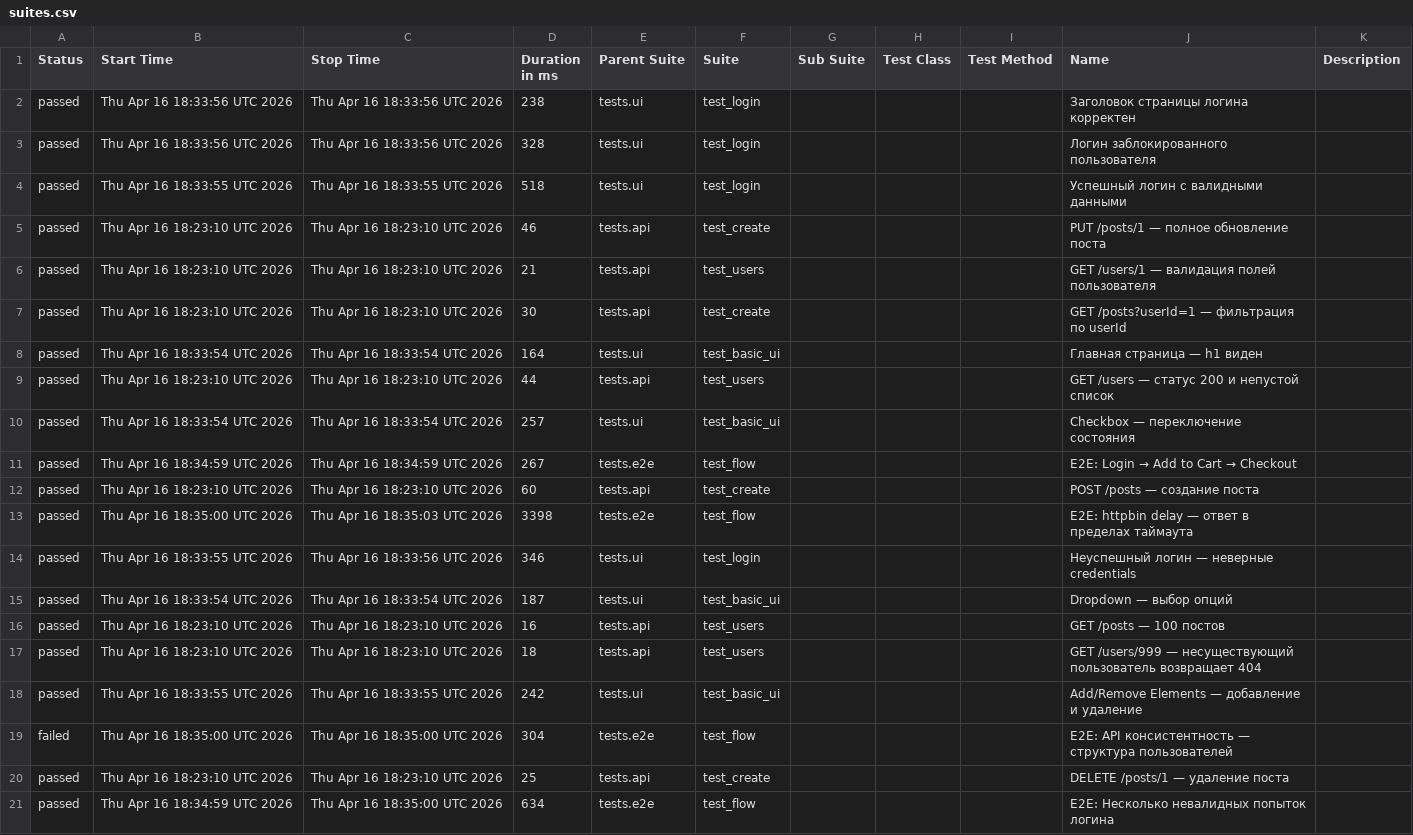
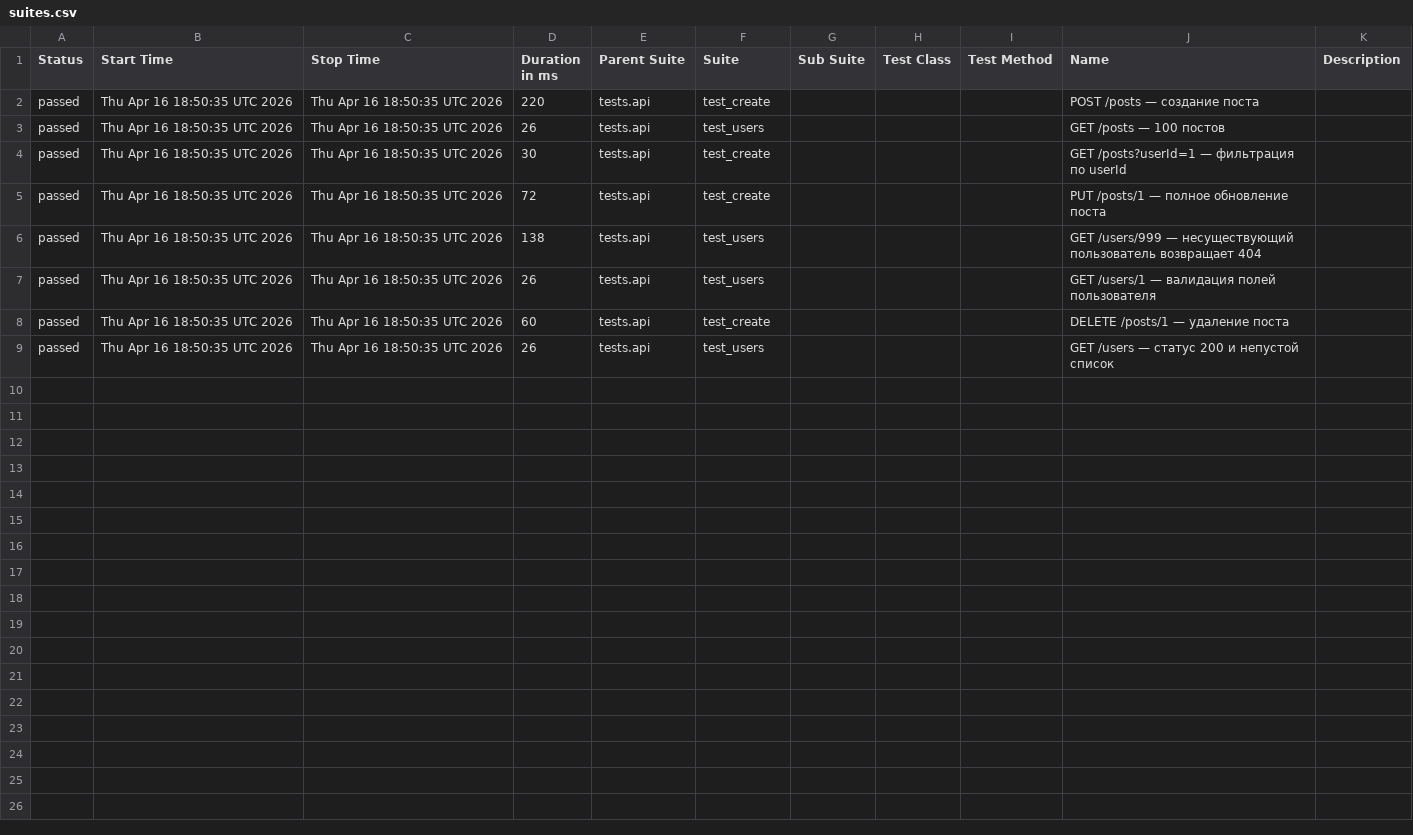
Before and after one commit to byeavs/QAFlow, a CSV file: allure-report/data/suites.csv, drawn as a sheet.

```diff
--- a/allure-report/data/suites.csv
+++ b/allure-report/data/suites.csv
@@ -1,21 +1,9 @@
 "Status","Start Time","Stop Time","Duration in ms","Parent Suite","Suite","Sub Suite","Test Class","Test Method","Name","Description"
-"passed","Thu Apr 16 18:33:56 UTC 2026","Thu Apr 16 18:33:56 UTC 2026","238","tests.ui","test_login","","","","Заголовок страницы логина корректен",""
-"passed","Thu Apr 16 18:33:56 UTC 2026","Thu Apr 16 18:33:56 UTC 2026","328","tests.ui","test_login","","","","Логин заблокированного пользователя",""
-"passed","Thu Apr 16 18:33:55 UTC 2026","Thu Apr 16 18:33:55 UTC 2026","518","tests.ui","test_login","","","","Успешный логин с валидными данными",""
-"passed","Thu Apr 16 18:23:10 UTC 2026","Thu Apr 16 18:23:10 UTC 2026","46","tests.api","test_create","","","","PUT /posts/1 — полное обновление поста",""
-"passed","Thu Apr 16 18:23:10 UTC 2026","Thu Apr 16 18:23:10 UTC 2026","21","tests.api","test_users","","","","GET /users/1 — валидация полей пользователя",""
-"passed","Thu Apr 16 18:23:10 UTC 2026","Thu Apr 16 18:23:10 UTC 2026","30","tests.api","test_create","","","","GET /posts?userId=1 — фильтрация по userId",""
-"passed","Thu Apr 16 18:33:54 UTC 2026","Thu Apr 16 18:33:54 UTC 2026","164","tests.ui","test_basic_ui","","","","Главная страница — h1 виден",""
-"passed","Thu Apr 16 18:23:10 UTC 2026","Thu Apr 16 18:23:10 UTC 2026","44","tests.api","test_users","","","","GET /users — статус 200 и непустой список",""
-"passed","Thu Apr 16 18:33:54 UTC 2026","Thu Apr 16 18:33:54 UTC 2026","257","tests.ui","test_basic_ui","","","","Checkbox — переключение состояния",""
-"passed","Thu Apr 16 18:34:59 UTC 2026","Thu Apr 16 18:34:59 UTC 2026","267","tests.e2e","test_flow","","","","E2E: Login → Add to Cart → Checkout",""
-"passed","Thu Apr 16 18:23:10 UTC 2026","Thu Apr 16 18:23:10 UTC 2026","60","tests.api","test_create","","","","POST /posts — создание поста",""
-"passed","Thu Apr 16 18:35:00 UTC 2026","Thu Apr 16 18:35:03 UTC 2026","3398","tests.e2e","test_flow","","","","E2E: httpbin delay — ответ в пределах таймаута",""
-"passed","Thu Apr 16 18:33:55 UTC 2026","Thu Apr 16 18:33:56 UTC 2026","346","tests.ui","test_login","","","","Неуспешный логин — неверные credentials",""
-"passed","Thu Apr 16 18:33:54 UTC 2026","Thu Apr 16 18:33:54 UTC 2026","187","tests.ui","test_basic_ui","","","","Dropdown — выбор опций",""
-"passed","Thu Apr 16 18:23:10 UTC 2026","Thu Apr 16 18:23:10 UTC 2026","16","tests.api","test_users","","","","GET /posts — 100 постов",""
-"passed","Thu Apr 16 18:23:10 UTC 2026","Thu Apr 16 18:23:10 UTC 2026","18","tests.api","test_users","","","","GET /users/999 — несуществующий пользователь возвращает 404",""
-"passed","Thu Apr 16 18:33:55 UTC 2026","Thu Apr 16 18:33:55 UTC 2026","242","tests.ui","test_basic_ui","","","","Add/Remove Elements — добавление и удаление",""
-"failed","Thu Apr 16 18:35:00 UTC 2026","Thu Apr 16 18:35:00 UTC 2026","304","tests.e2e","test_flow","","","","E2E: API консистентность — структура пользователей",""
-"passed","Thu Apr 16 18:23:10 UTC 2026","Thu Apr 16 18:23:10 UTC 2026","25","tests.api","test_create","","","","DELETE /posts/1 — удаление поста",""
-"passed","Thu Apr 16 18:34:59 UTC 2026","Thu Apr 16 18:35:00 UTC 2026","634","tests.e2e","test_flow","","","","E2E: Несколько невалидных попыток логина",""
+"passed","Thu Apr 16 18:50:35 UTC 2026","Thu Apr 16 18:50:35 UTC 2026","220","tests.api","test_create","","","","POST /posts — создание поста",""
+"passed","Thu Apr 16 18:50:35 UTC 2026","Thu Apr 16 18:50:35 UTC 2026","26","tests.api","test_users","","","","GET /posts — 100 постов",""
+"passed","Thu Apr 16 18:50:35 UTC 2026","Thu Apr 16 18:50:35 UTC 2026","30","tests.api","test_create","","","","GET /posts?userId=1 — фильтрация по userId",""
+"passed","Thu Apr 16 18:50:35 UTC 2026","Thu Apr 16 18:50:35 UTC 2026","72","tests.api","test_create","","","","PUT /posts/1 — полное обновление поста",""
+"passed","Thu Apr 16 18:50:35 UTC 2026","Thu Apr 16 18:50:35 UTC 2026","138","tests.api","test_users","","","","GET /users/999 — несуществующий пользователь возвращает 404",""
+"passed","Thu Apr 16 18:50:35 UTC 2026","Thu Apr 16 18:50:35 UTC 2026","26","tests.api","test_users","","","","GET /users/1 — валидация полей пользователя",""
+"passed","Thu Apr 16 18:50:35 UTC 2026","Thu Apr 16 18:50:35 UTC 2026","60","tests.api","test_create","","","","DELETE /posts/1 — удаление поста",""
+"passed","Thu Apr 16 18:50:35 UTC 2026","Thu Apr 16 18:50:35 UTC 2026","26","tests.api","test_users","","","","GET /users — статус 200 и непустой список",""
```
Also changed, not shown: 54 other files.
